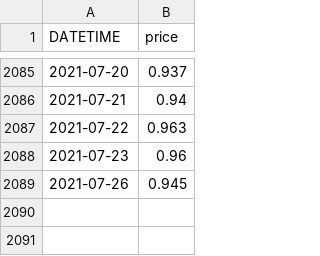
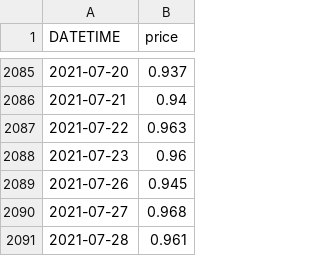
Before and after one commit to yuan-er/pysystemtrade, a CSV file: data/futures/adjusted_prices_csv/160416.csv, drawn as a sheet; only a part is shown, gaps mark what is left out.

Commit message:
update: update csv data

```diff
--- a/data/futures/adjusted_prices_csv/160416.csv
+++ b/data/futures/adjusted_prices_csv/160416.csv
@@ -2089 +2089,3 @@ DATETIME,price
 2021-07-26,0.945
+2021-07-27,0.968
+2021-07-28,0.961
```
Also changed, not shown: data/futures/adjusted_prices_csv/161005.csv, data/futures/adjusted_prices_csv/161912.csv, 10 other files.
